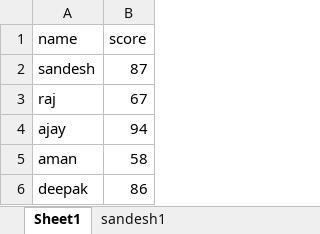
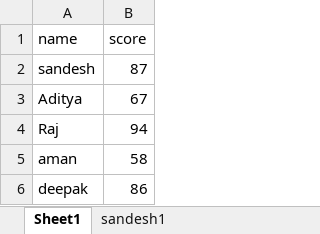
Before and after one commit to sandeshvora/Python_DSA, an Excel workbook: first_excel.xlsx, sheet Sheet1, drawn as a sheet; values as stored, in another font and other column widths than the file's, no borders; the diff names each change by its address in the sheet, - before the commit and + after, or states it on an @@ line.

```diff
--- a/first_excel.xlsx (sheet Sheet1)
+++ b/first_excel.xlsx (sheet Sheet1)
-A3 (name): raj
+A3 (name): Aditya
-A4 (name): ajay
+A4 (name): Raj
```
Also changed, not shown: second_excel.xlsx, 4 other files.
